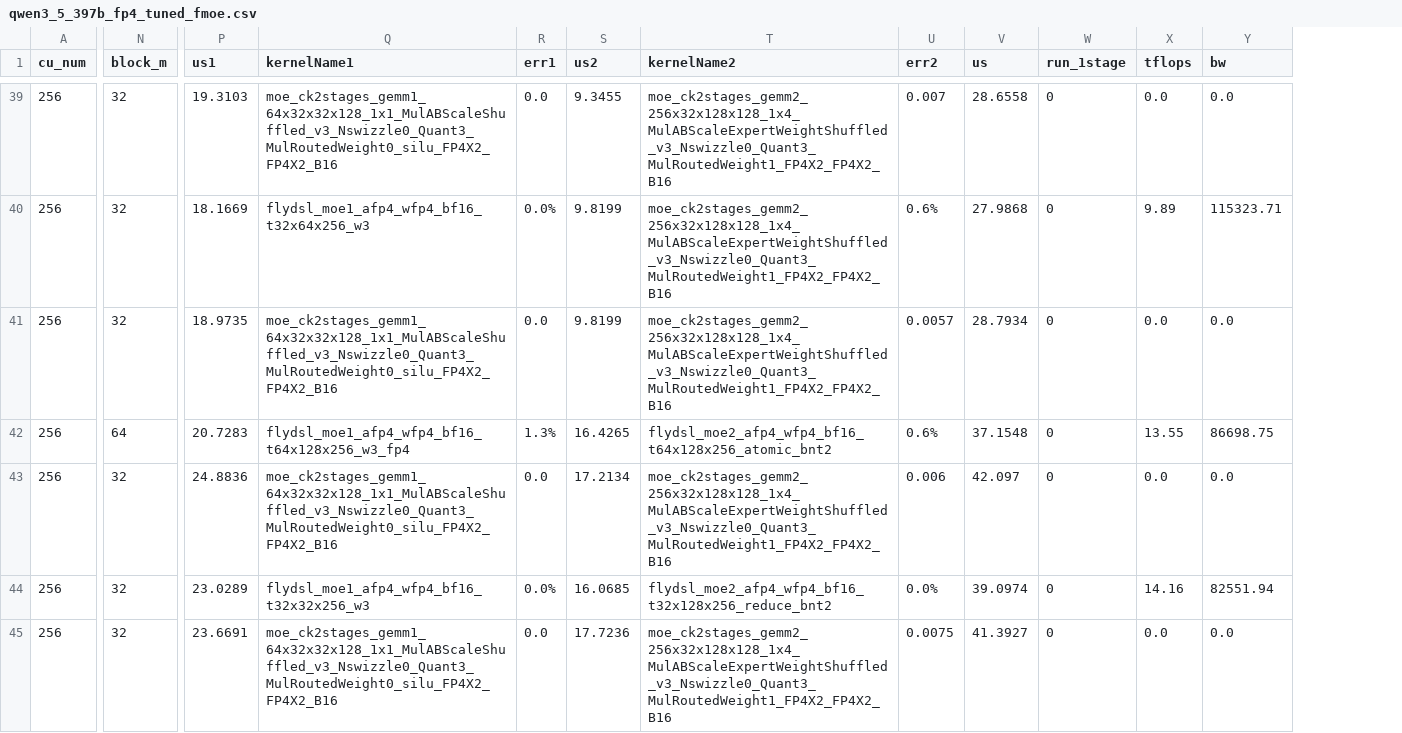
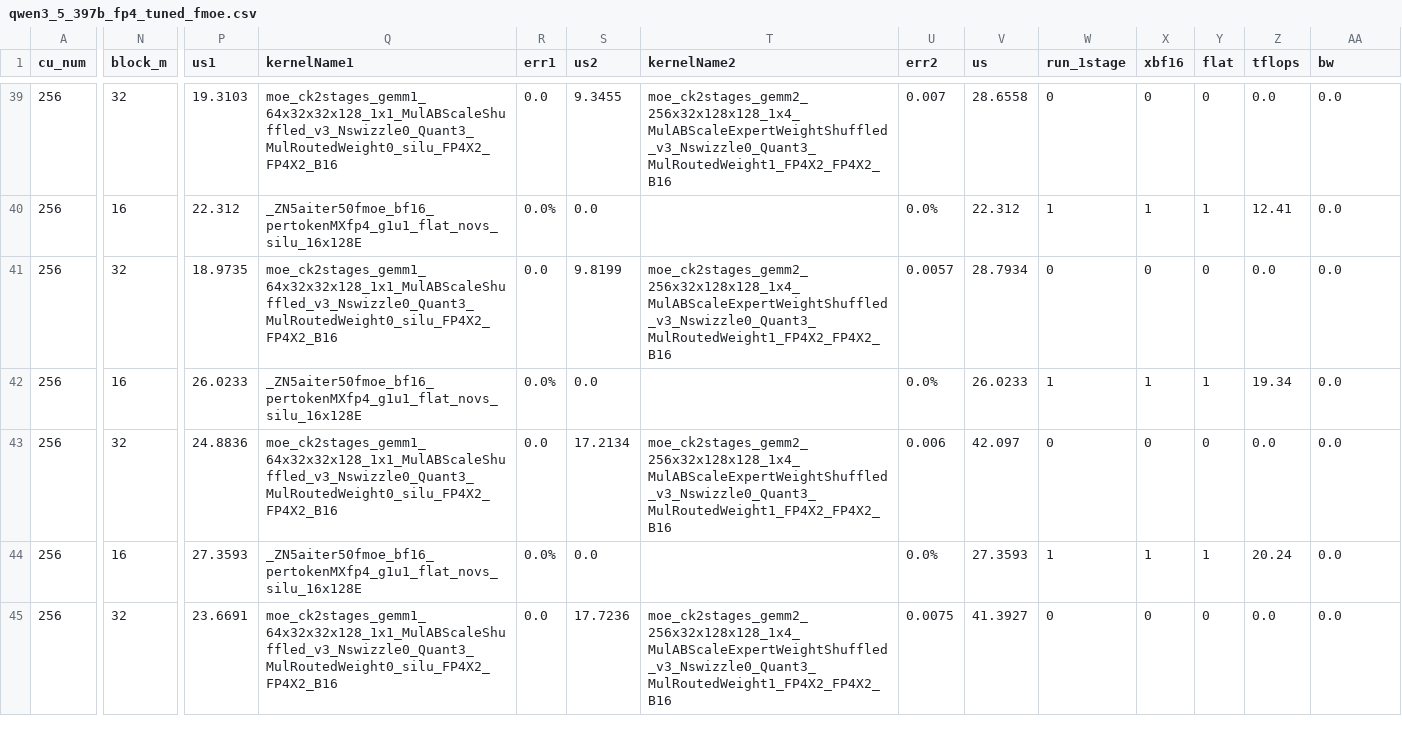
Before and after one commit to lucas-santos-amd/aiter, a CSV file: aiter/configs/model_configs/qwen3_5_397b_fp4_tuned_fmoe.csv, drawn as a sheet; only a part is shown, gaps mark what is left out; addresses are those after the commit; the diff covers the shown part only; the diff names each change by its address in the sheet, - before the commit and + after, or states it on an @@ line.

```diff
--- a/aiter/configs/model_configs/qwen3_5_397b_fp4_tuned_fmoe.csv
+++ b/aiter/configs/model_configs/qwen3_5_397b_fp4_tuned_fmoe.csv
+column X (xbf16), rows 39-45: 0 | 1 | 0 | 1 | 0 | 1 | 0
+column Y (flat), rows 39-45: 0 | 1 | 0 | 1 | 0 | 1 | 0
-N40 (block_m): 32
+N40 (block_m): 16
-P40 (us1): 18.1669
+P40 (us1): 22.312
-Q40 (kernelName1): flydsl_moe1_afp4_wfp4_bf16_t32x64x256_w3
+Q40 (kernelName1): _ZN5aiter50fmoe_bf16_pertokenMXfp4_g1u1_flat_novs_silu_16x128E
-S40 (us2): 9.8199
+S40 (us2): 0.0
-T40 (kernelName2): moe_ck2stages_gemm2_256x32x128x128_1x4_MulABScaleExpertWeightShuffled_v3_Nswizzle0_Quant3_MulRoutedWeight1_FP4X2_FP4X2_B16
+T40 (kernelName2): (empty)
-U40 (err2): 0.6%
+U40 (err2): 0.0%
-V40 (us): 27.9868
+V40 (us): 22.312
-W40 (run_1stage): 0
+W40 (run_1stage): 1
-Z40 (tflops): 9.89
+Z40 (tflops): 12.41
-AA40 (bw): 115323.71
+AA40 (bw): 0.0
-N42 (block_m): 64
+N42 (block_m): 16
-P42 (us1): 20.7283
+P42 (us1): 26.0233
-Q42 (kernelName1): flydsl_moe1_afp4_wfp4_bf16_t64x128x256_w3_fp4
+Q42 (kernelName1): _ZN5aiter50fmoe_bf16_pertokenMXfp4_g1u1_flat_novs_silu_16x128E
-R42 (err1): 1.3%
+R42 (err1): 0.0%
-S42 (us2): 16.4265
+S42 (us2): 0.0
-T42 (kernelName2): flydsl_moe2_afp4_wfp4_bf16_t64x128x256_atomic_bnt2
+T42 (kernelName2): (empty)
-U42 (err2): 0.6%
+U42 (err2): 0.0%
-V42 (us): 37.1548
+V42 (us): 26.0233
-W42 (run_1stage): 0
+W42 (run_1stage): 1
-Z42 (tflops): 13.55
+Z42 (tflops): 19.34
-AA42 (bw): 86698.75
+AA42 (bw): 0.0
-N44 (block_m): 32
+N44 (block_m): 16
-P44 (us1): 23.0289
+P44 (us1): 27.3593
-Q44 (kernelName1): flydsl_moe1_afp4_wfp4_bf16_t32x32x256_w3
+Q44 (kernelName1): _ZN5aiter50fmoe_bf16_pertokenMXfp4_g1u1_flat_novs_silu_16x128E
-S44 (us2): 16.0685
+S44 (us2): 0.0
-T44 (kernelName2): flydsl_moe2_afp4_wfp4_bf16_t32x128x256_reduce_bnt2
+T44 (kernelName2): (empty)
-V44 (us): 39.0974
+V44 (us): 27.3593
-W44 (run_1stage): 0
+W44 (run_1stage): 1
-Z44 (tflops): 14.16
+Z44 (tflops): 20.24
-AA44 (bw): 82551.94
+AA44 (bw): 0.0
```
Also changed, not shown: 120 edited cells elsewhere in this file, 9 other files.
